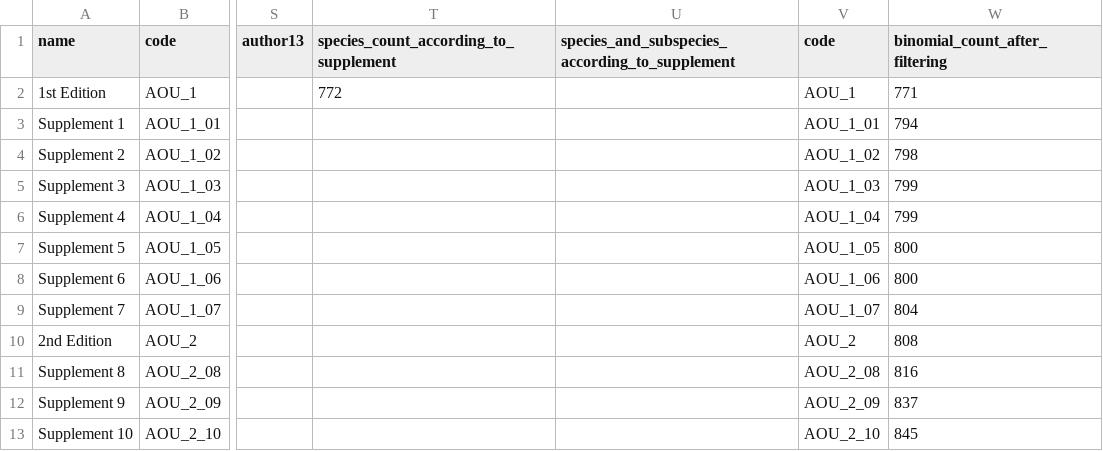
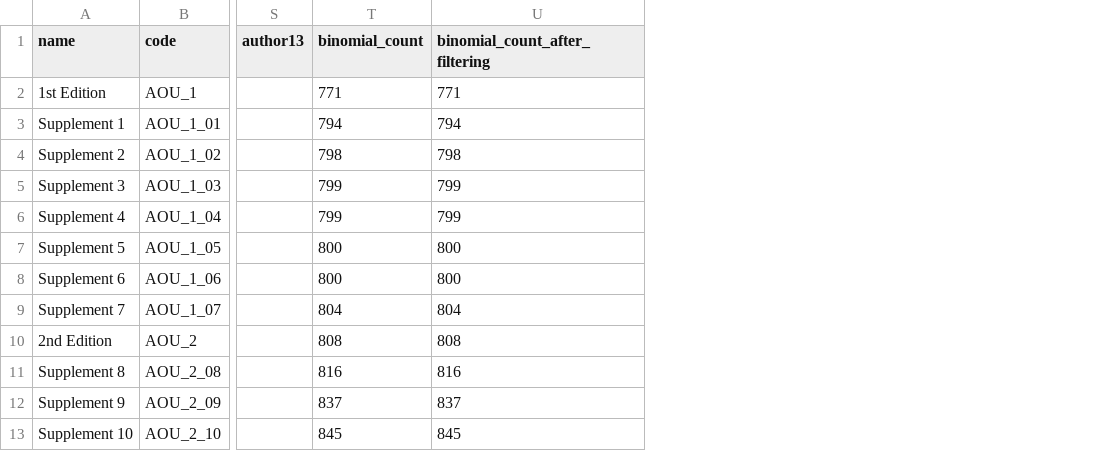
Before and after one commit to gaurav/aou_checklists, a CSV file: Supplementary tables/S1 Table - AOU checklists.csv, drawn as a sheet; only a part is shown, gaps mark what is left out; removed rows and columns are numbered as before the commit, all else as after; the diff names each change by its address in the sheet, - before the commit and + after, or states it on an @@ line.

Commit message:
Updated AOU Checklists with both filtered and -all numbers.

```diff
--- a/Supplementary tables/S1 Table - AOU checklists.csv
+++ b/Supplementary tables/S1 Table - AOU checklists.csv
-column T, rows 1-2: species_count_according_to_supplement | 772
-column U, row 1: species_and_subspecies_according_to_supplement
-column V (code), rows 2-13: AOU_1 | AOU_1_01 | AOU_1_02 | AOU_1_03 | AOU_1_04 | AOU_1_05 | AOU_1_06 | AOU_1_07 | AOU_2 | AOU_2_08 | AOU_2_09 | AOU_2_10
+column T (binomial_count), rows 2-13: 771 | 794 | 798 | 799 | 799 | 800 | 800 | 804 | 808 | 816 | 837 | 845
```
